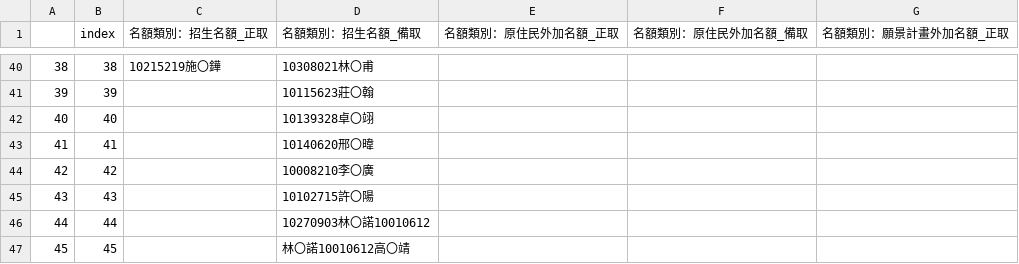
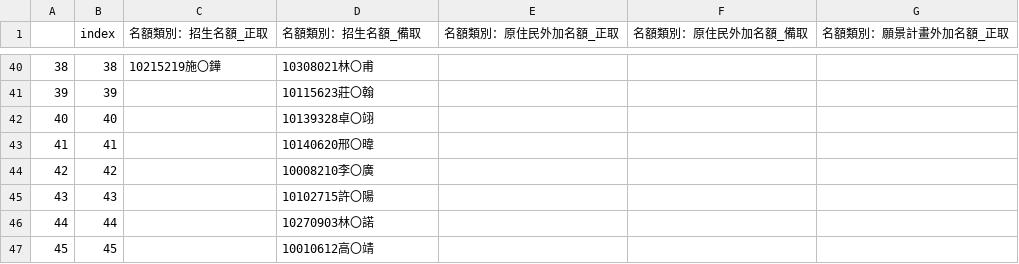
Before and after one commit to SCWangAllen/Interview_work, a CSV file: 宜蘭大學/國立宜蘭大學_⼟⽊⼯程學系.csv, drawn as a sheet; only a part is shown, gaps mark what is left out.

```diff
--- a/宜蘭大學/國立宜蘭大學_⼟⽊⼯程學系.csv
+++ b/宜蘭大學/國立宜蘭大學_⼟⽊⼯程學系.csv
@@ -45,3 +45,3 @@
 43,43,,10102715許〇陽,,,
-44,44,,10270903林〇諾10010612,,,
-45,45,,林〇諾10010612⾼〇靖,,,
+44,44,,10270903林〇諾,,,
+45,45,,10010612⾼〇靖,,,
```
Also changed, not shown: 宜蘭大學/國立宜蘭大學_電⼦⼯程學系.csv.
